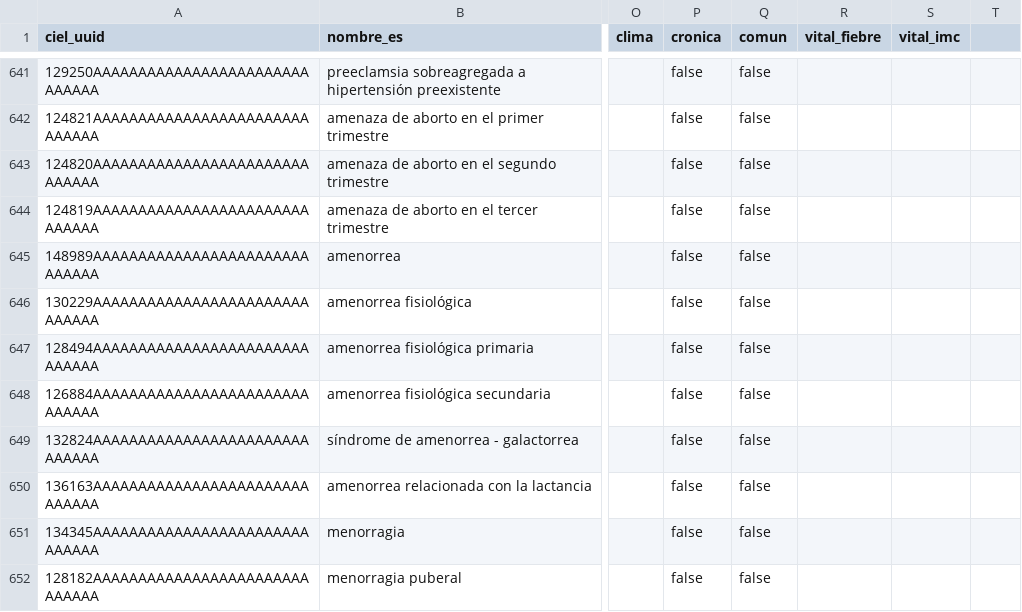
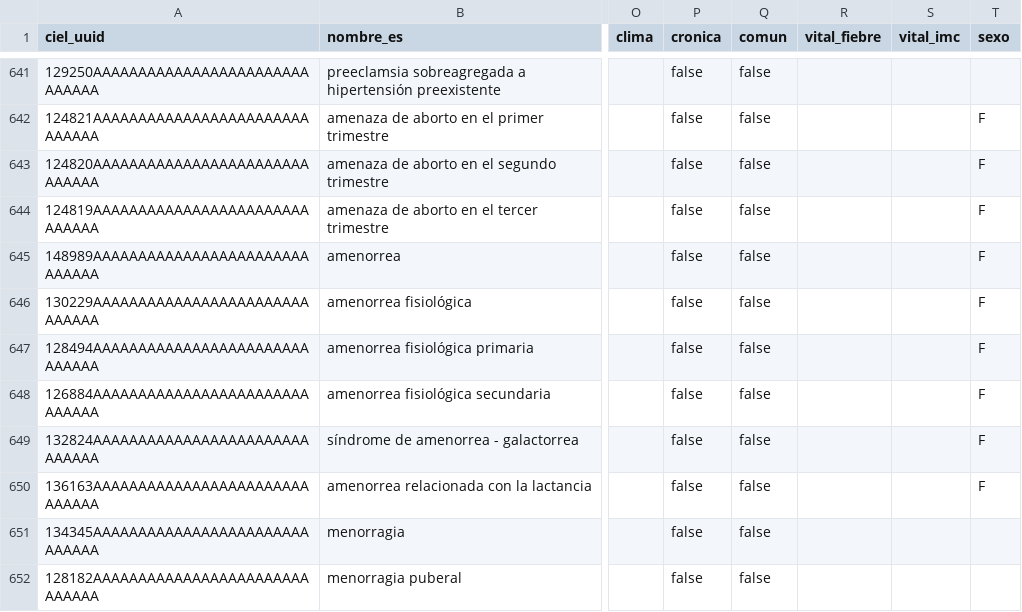
Before and after one commit to infinitypoena/seedeer_openmrs, a CSV file: openmrs_seeder_v1/openmrs_seeder_v1/catalogs/diagnosticos.csv, drawn as a sheet; only a part is shown, gaps mark what is left out; the diff covers the shown part only; the diff names each change by its address in the sheet, - before the commit and + after, or states it on an @@ line.

```diff
--- a/openmrs_seeder_v1/openmrs_seeder_v1/catalogs/diagnosticos.csv
+++ b/openmrs_seeder_v1/openmrs_seeder_v1/catalogs/diagnosticos.csv
-T1: (empty)
+T1: sexo
-T642:T650 (sexo): (empty)
+T642:T650 (sexo): F
```
Also changed, not shown: 127 edited cells elsewhere in this file, 8 other files.
